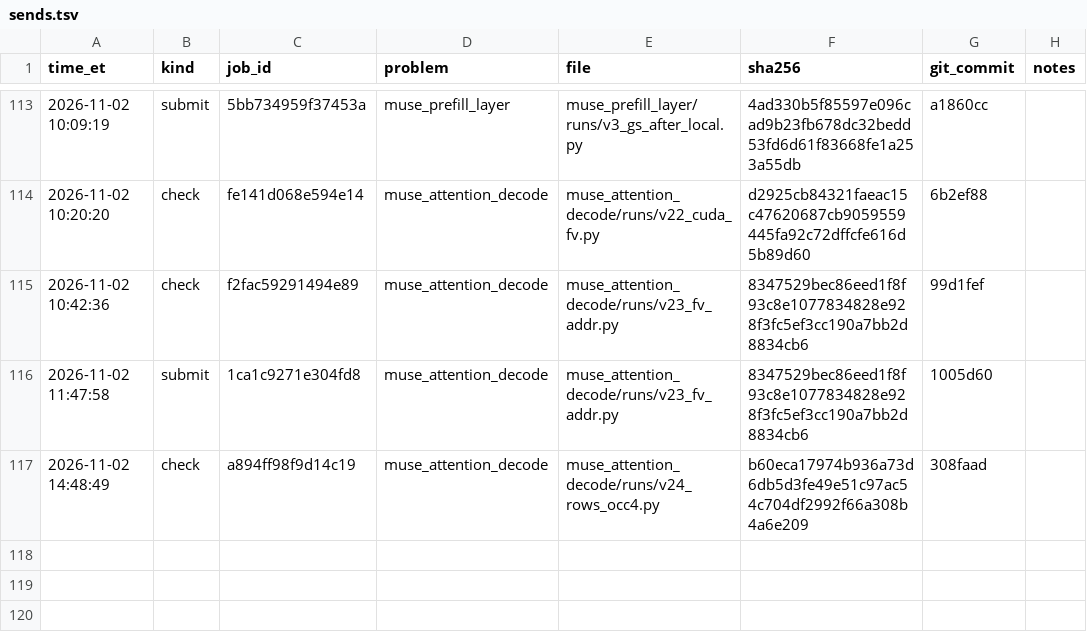
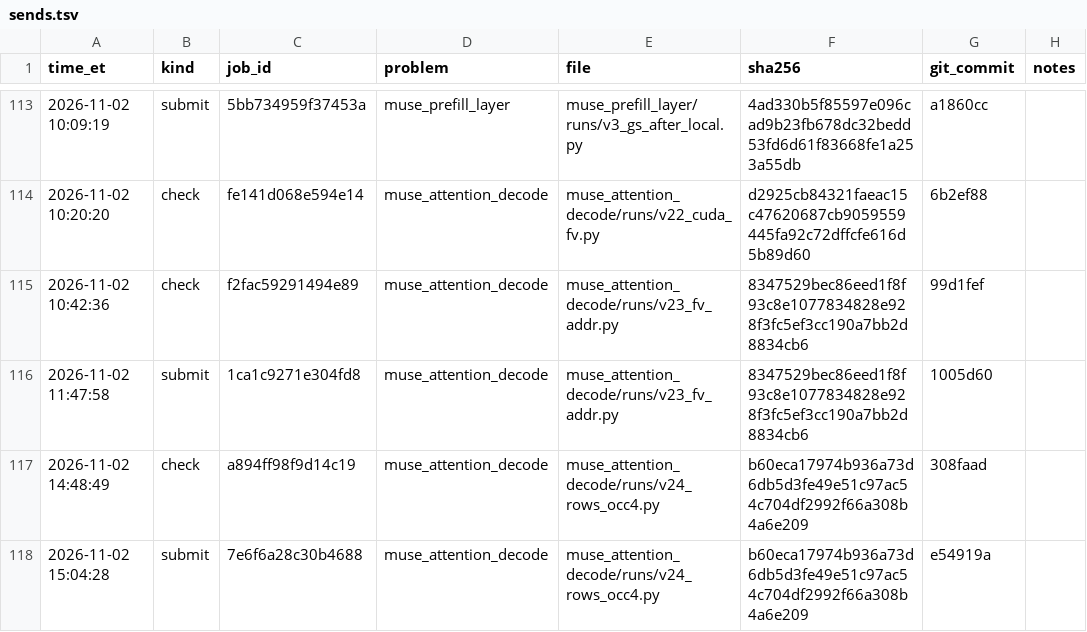
Before and after one commit to arman-dogru/open-kernel-challenge, a TSV file: sends.tsv, drawn as a sheet; only a part is shown, gaps mark what is left out; the diff names each change by its address in the sheet, - before the commit and + after, or states it on an @@ line.

Commit message:
records: attention v24 submit (job 7e6f6a28c30b4688, 1.517x)

```diff
--- a/sends.tsv
+++ b/sends.tsv
+row 118: 2026-11-02 15:04:28 | submit | 7e6f6a28c30b4688 | muse_attention_decode | muse_attention_decode/runs/v24_rows_occ4.py | b60eca17974b936a73d6db5d3fe49e51c97ac54c704df2992f66a308b4a6e209 | e54919a
```
Also changed, not shown: 3 other files.
